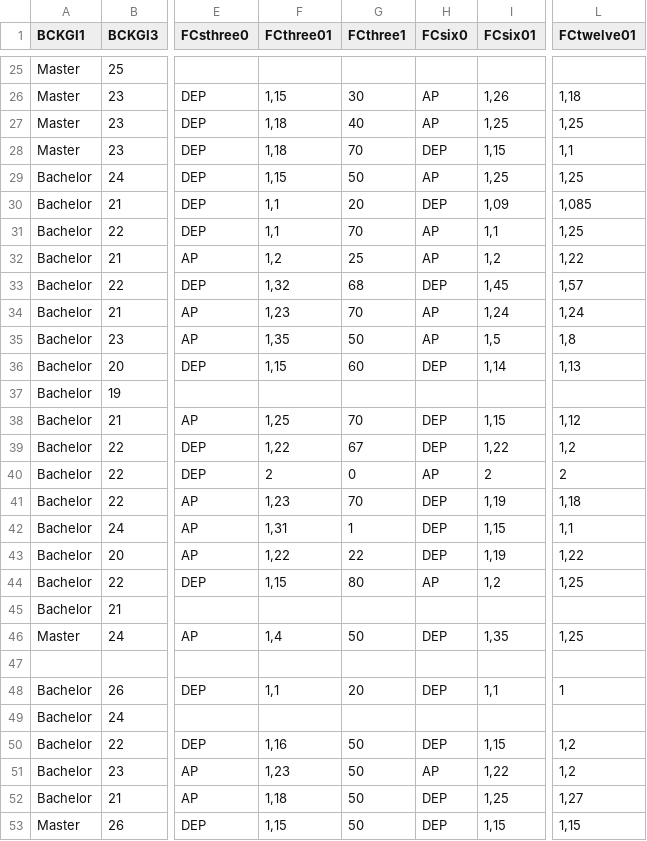
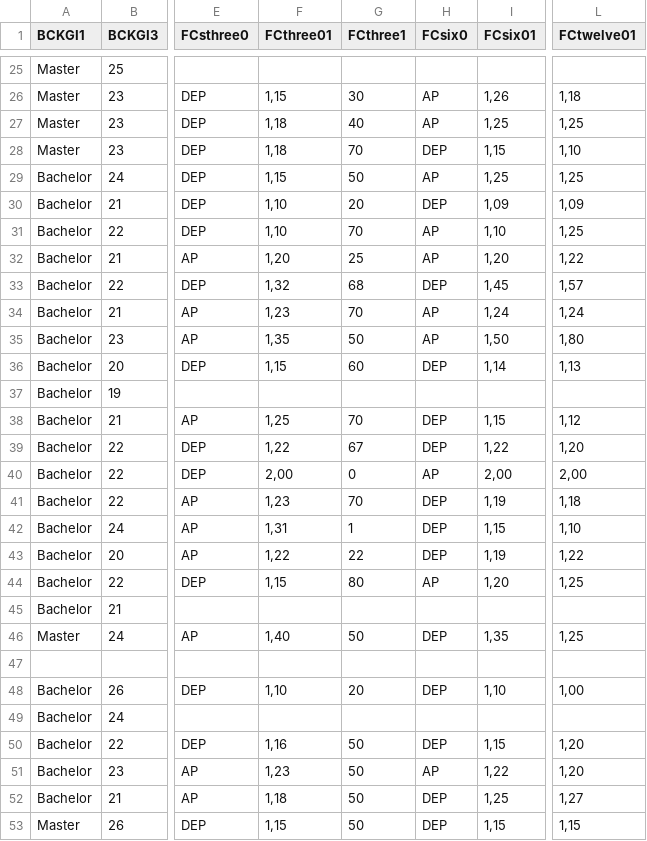
Before and after one commit to tanya-lab/ECII, a CSV file: survey 1 ALL.csv, drawn as a sheet; only a part is shown, gaps mark what is left out; the diff covers the shown part only; the diff names each change by its address in the sheet, - before the commit and + after, or states it on an @@ line.

Commit message:
Add files via upload

```diff
--- a/survey 1 ALL.csv
+++ b/survey 1 ALL.csv
-L28 (FCtwelve01): 1,1
+L28 (FCtwelve01): 1,10
-F30:F31 (FCthree01): 1,1
+F30:F31 (FCthree01): 1,10
-L30 (FCtwelve01): 1,085
+L30 (FCtwelve01): 1,09
-I31 (FCsix01): 1,1
+I31 (FCsix01): 1,10
-F32 (FCthree01): 1,2
+F32 (FCthree01): 1,20
-I32 (FCsix01): 1,2
+I32 (FCsix01): 1,20
-I35 (FCsix01): 1,5
+I35 (FCsix01): 1,50
-L35 (FCtwelve01): 1,8
+L35 (FCtwelve01): 1,80
-L39 (FCtwelve01): 1,2
+L39 (FCtwelve01): 1,20
-F40 (FCthree01): 2
+F40 (FCthree01): 2,00
-I40 (FCsix01): 2
+I40 (FCsix01): 2,00
-L40 (FCtwelve01): 2
+L40 (FCtwelve01): 2,00
-L42 (FCtwelve01): 1,1
+L42 (FCtwelve01): 1,10
-I44 (FCsix01): 1,2
+I44 (FCsix01): 1,20
-F46 (FCthree01): 1,4
+F46 (FCthree01): 1,40
-F48 (FCthree01): 1,1
+F48 (FCthree01): 1,10
-I48 (FCsix01): 1,1
+I48 (FCsix01): 1,10
-L48 (FCtwelve01): 1
+L48 (FCtwelve01): 1,00
-L50:L51 (FCtwelve01): 1,2
+L50:L51 (FCtwelve01): 1,20
```
Also changed, not shown: 21 edited cells elsewhere in this file.
